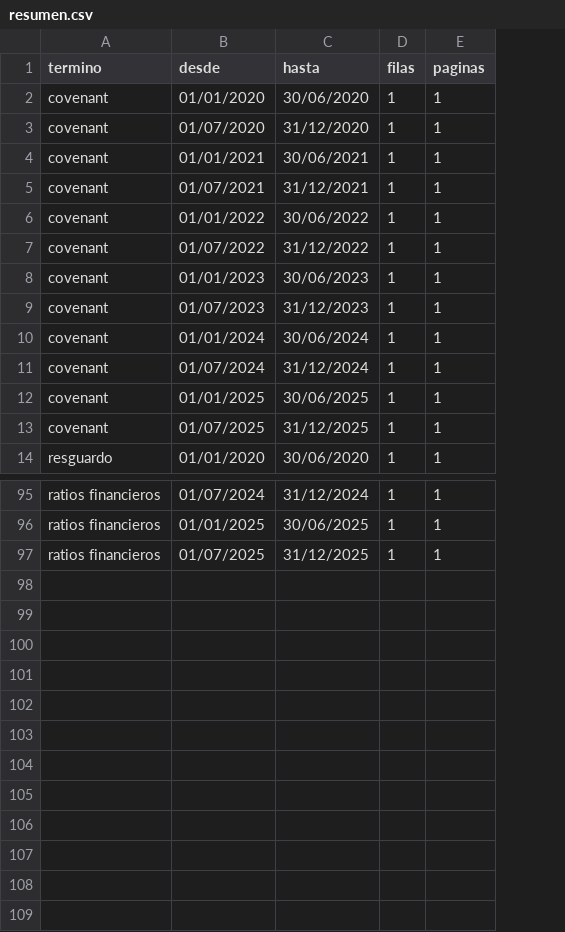
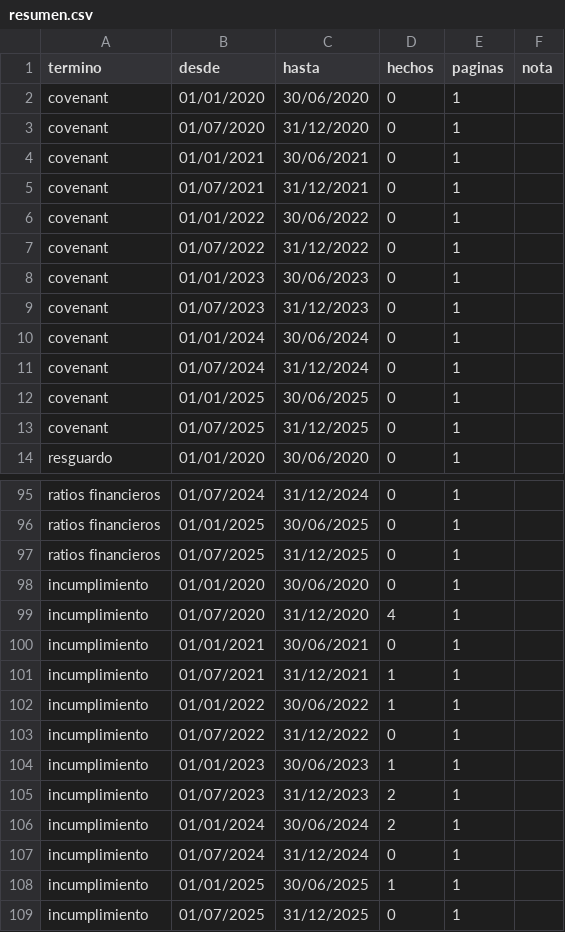
Before and after one commit to Drektharroz/summitLA, a CSV file: smv/out/resumen.csv, drawn as a sheet; only a part is shown, gaps mark what is left out; removed rows and columns are numbered as before the commit, all else as after; the diff covers the shown part only; the diff names each change by its address in the sheet, - before the commit and + after, or states it on an @@ line.

```diff
--- a/smv/out/resumen.csv
+++ b/smv/out/resumen.csv
-column D (filas), rows 2-14: all 1; rows 95-97: all 1
+column D (hechos), rows 2-14: all 0; rows 95-97: all 0
+column F (nota), empty
+row 98: incumplimiento | 01/01/2020 | 30/06/2020 | 0 | 1
+row 99: incumplimiento | 01/07/2020 | 31/12/2020 | 4 | 1
+row 100: incumplimiento | 01/01/2021 | 30/06/2021 | 0 | 1
+row 101: incumplimiento | 01/07/2021 | 31/12/2021 | 1 | 1
+row 102: incumplimiento | 01/01/2022 | 30/06/2022 | 1 | 1
+row 103: incumplimiento | 01/07/2022 | 31/12/2022 | 0 | 1
+row 104: incumplimiento | 01/01/2023 | 30/06/2023 | 1 | 1
+row 105: incumplimiento | 01/07/2023 | 31/12/2023 | 2 | 1
+row 106: incumplimiento | 01/01/2024 | 30/06/2024 | 2 | 1
+row 107: incumplimiento | 01/07/2024 | 31/12/2024 | 0 | 1
+row 108: incumplimiento | 01/01/2025 | 30/06/2025 | 1 | 1
+row 109: incumplimiento | 01/07/2025 | 31/12/2025 | 0 | 1
```
Also changed, not shown: 24 edited cells elsewhere in this file, 2 other files.
